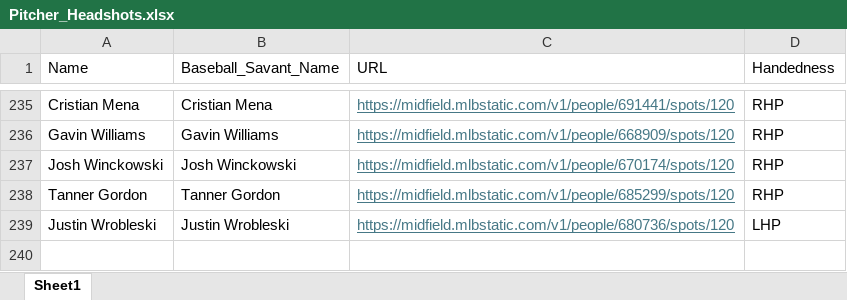
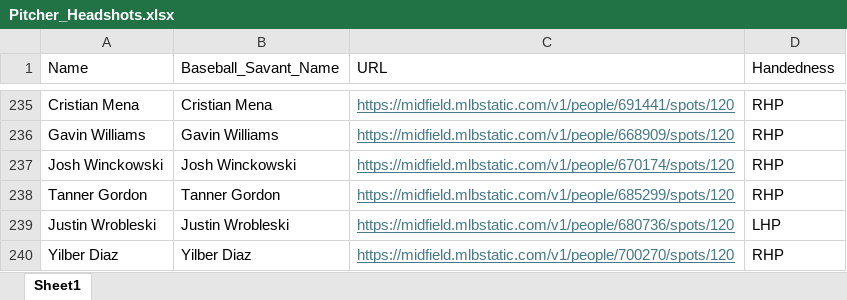
Before and after one commit to mtdewrocks/matchup, an Excel workbook: assets/Pitcher_Headshots.xlsx, sheet Sheet1, drawn as a sheet; only a part is shown, gaps mark what is left out; values as stored, in another font and other column widths than the file's, no borders; the diff names each change by its address in the sheet, - before the commit and + after, or states it on an @@ line.

```diff
--- a/assets/Pitcher_Headshots.xlsx (sheet Sheet1)
+++ b/assets/Pitcher_Headshots.xlsx (sheet Sheet1)
+row 240: Yilber Diaz | Yilber Diaz | https://midfield.mlbstatic.com/v1/people/700270/spots/120 | RHP
```
Also changed, not shown: assets/Combined_Daily_Data.xlsx, assets/Last_Week_Stats.xlsx, 14 other files.
